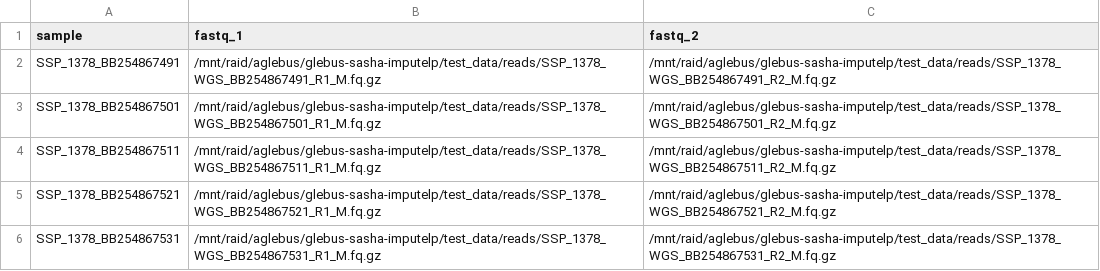
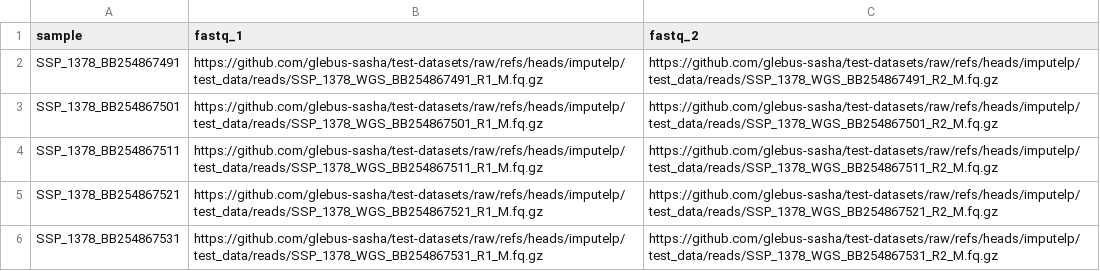
Before and after one commit to glebus-sasha/test-datasets, a CSV file: csv/reads.csv, drawn as a sheet.

Commit message:
fix: paths

```diff
--- a/csv/reads.csv
+++ b/csv/reads.csv
@@ -1,6 +1,6 @@
 sample,fastq_1,fastq_2
-SSP_1378_BB254867491,/mnt/raid/aglebus/glebus-sasha-imputelp/test_data/reads/SSP_1378_WGS_BB254867491_R1_M.fq.gz,/mnt/raid/aglebus/glebus-sasha-imputelp/test_data/reads/SSP_1378_WGS_BB254867491_R2_M.fq.gz
-SSP_1378_BB254867501,/mnt/raid/aglebus/glebus-sasha-imputelp/test_data/reads/SSP_1378_WGS_BB254867501_R1_M.fq.gz,/mnt/raid/aglebus/glebus-sasha-imputelp/test_data/reads/SSP_1378_WGS_BB254867501_R2_M.fq.gz
-SSP_1378_BB254867511,/mnt/raid/aglebus/glebus-sasha-imputelp/test_data/reads/SSP_1378_WGS_BB254867511_R1_M.fq.gz,/mnt/raid/aglebus/glebus-sasha-imputelp/test_data/reads/SSP_1378_WGS_BB254867511_R2_M.fq.gz
-SSP_1378_BB254867521,/mnt/raid/aglebus/glebus-sasha-imputelp/test_data/reads/SSP_1378_WGS_BB254867521_R1_M.fq.gz,/mnt/raid/aglebus/glebus-sasha-imputelp/test_data/reads/SSP_1378_WGS_BB254867521_R2_M.fq.gz
-SSP_1378_BB254867531,/mnt/raid/aglebus/glebus-sasha-imputelp/test_data/reads/SSP_1378_WGS_BB254867531_R1_M.fq.gz,/mnt/raid/aglebus/glebus-sasha-imputelp/test_data/reads/SSP_1378_WGS_BB254867531_R2_M.fq.gz
+SSP_1378_BB254867491,https://github.com/glebus-sasha/test-datasets/raw/refs/heads/imputelp/test_data/reads/SSP_1378_WGS_BB254867491_R1_M.fq.gz,https://github.com/glebus-sasha/test-datasets/raw/refs/heads/imputelp/test_data/reads/SSP_1378_WGS_BB254867491_R2_M.fq.gz
+SSP_1378_BB254867501,https://github.com/glebus-sasha/test-datasets/raw/refs/heads/imputelp/test_data/reads/SSP_1378_WGS_BB254867501_R1_M.fq.gz,https://github.com/glebus-sasha/test-datasets/raw/refs/heads/imputelp/test_data/reads/SSP_1378_WGS_BB254867501_R2_M.fq.gz
+SSP_1378_BB254867511,https://github.com/glebus-sasha/test-datasets/raw/refs/heads/imputelp/test_data/reads/SSP_1378_WGS_BB254867511_R1_M.fq.gz,https://github.com/glebus-sasha/test-datasets/raw/refs/heads/imputelp/test_data/reads/SSP_1378_WGS_BB254867511_R2_M.fq.gz
+SSP_1378_BB254867521,https://github.com/glebus-sasha/test-datasets/raw/refs/heads/imputelp/test_data/reads/SSP_1378_WGS_BB254867521_R1_M.fq.gz,https://github.com/glebus-sasha/test-datasets/raw/refs/heads/imputelp/test_data/reads/SSP_1378_WGS_BB254867521_R2_M.fq.gz
+SSP_1378_BB254867531,https://github.com/glebus-sasha/test-datasets/raw/refs/heads/imputelp/test_data/reads/SSP_1378_WGS_BB254867531_R1_M.fq.gz,https://github.com/glebus-sasha/test-datasets/raw/refs/heads/imputelp/test_data/reads/SSP_1378_WGS_BB254867531_R2_M.fq.gz
```
